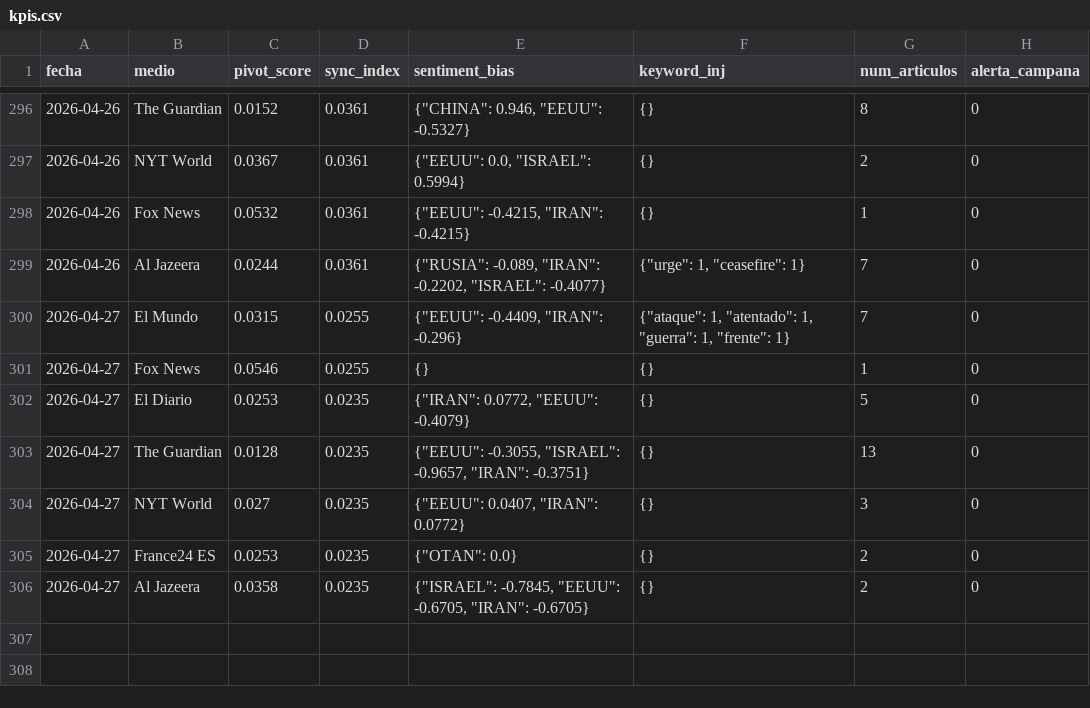
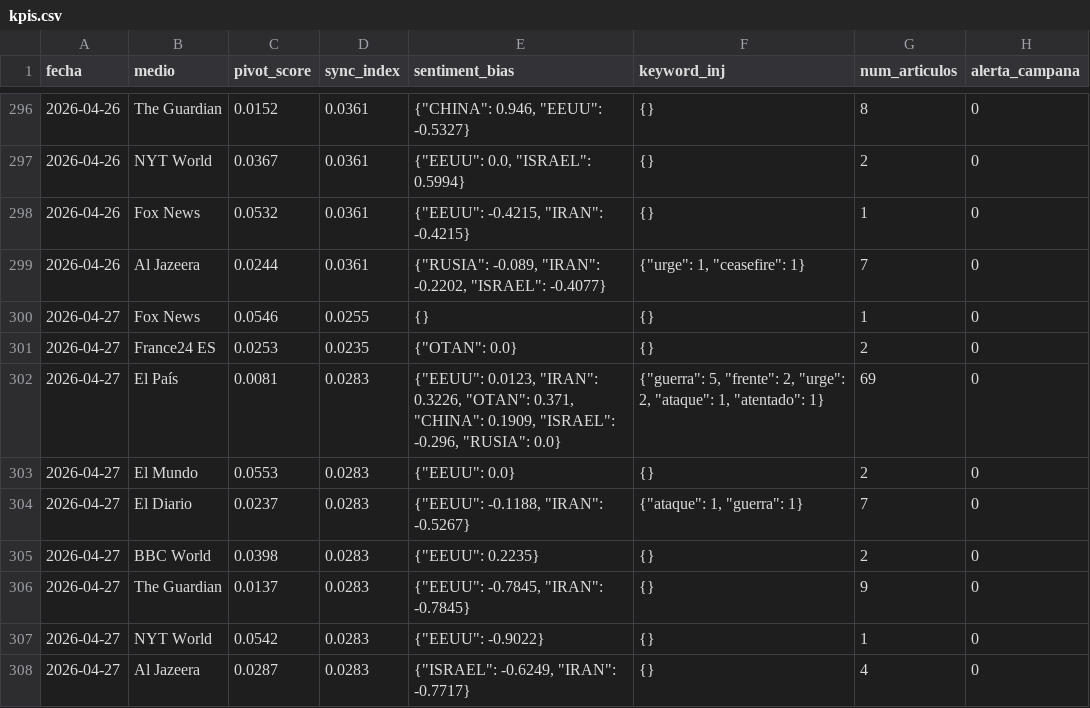
Before and after one commit to mcasrom/SIEG-Mani, a CSV file: data/kpis.csv, drawn as a sheet; only a part is shown, gaps mark what is left out.

Commit message:
MANI data 2026-04-27 09:10

```diff
--- a/data/kpis.csv
+++ b/data/kpis.csv
@@ -299,8 +299,10 @@ fecha,medio,pivot_score,sync_index,sentiment_bias,keyword_inj,num_articulos,aler
 2026-04-26,Al Jazeera,0.0244,0.0361,"{""RUSIA"": -0.089, ""IRAN"": -0.2202, ""ISRAEL"": -0.4077}","{""urge"": 1, ""ceasefire"": 1}",7,0
-2026-04-27,El Mundo,0.0315,0.0255,"{""EEUU"": -0.4409, ""IRAN"": -0.296}","{""ataque"": 1, ""atentado"": 1, ""guerra"": 1, ""frente"": 1}",7,0
 2026-04-27,Fox News,0.0546,0.0255,{},{},1,0
-2026-04-27,El Diario,0.0253,0.0235,"{""IRAN"": 0.0772, ""EEUU"": -0.4079}",{},5,0
-2026-04-27,The Guardian,0.0128,0.0235,"{""EEUU"": -0.3055, ""ISRAEL"": -0.9657, ""IRAN"": -0.3751}",{},13,0
-2026-04-27,NYT World,0.027,0.0235,"{""EEUU"": 0.0407, ""IRAN"": 0.0772}",{},3,0
 2026-04-27,France24 ES,0.0253,0.0235,"{""OTAN"": 0.0}",{},2,0
-2026-04-27,Al Jazeera,0.0358,0.0235,"{""ISRAEL"": -0.7845, ""EEUU"": -0.6705, ""IRAN"": -0.6705}",{},2,0
+2026-04-27,El País,0.0081,0.0283,"{""EEUU"": 0.0123, ""IRAN"": 0.3226, ""OTAN"": 0.371, ""CHINA"": 0.1909, ""ISRAEL"": -0.296, ""RUSIA"": 0.0}","{""guerra"": 5, ""frente"": 2, ""urge"": 2, ""ataque"": 1, ""atentado"": 1}",69,0
+2026-04-27,El Mundo,0.0553,0.0283,"{""EEUU"": 0.0}",{},2,0
+2026-04-27,El Diario,0.0237,0.0283,"{""EEUU"": -0.1188, ""IRAN"": -0.5267}","{""ataque"": 1, ""guerra"": 1}",7,0
+2026-04-27,BBC World,0.0398,0.0283,"{""EEUU"": 0.2235}",{},2,0
+2026-04-27,The Guardian,0.0137,0.0283,"{""EEUU"": -0.7845, ""IRAN"": -0.7845}",{},9,0
+2026-04-27,NYT World,0.0542,0.0283,"{""EEUU"": -0.9022}",{},1,0
+2026-04-27,Al Jazeera,0.0287,0.0283,"{""ISRAEL"": -0.6249, ""IRAN"": -0.7717}",{},4,0
```
Also changed, not shown: 2 other files.
